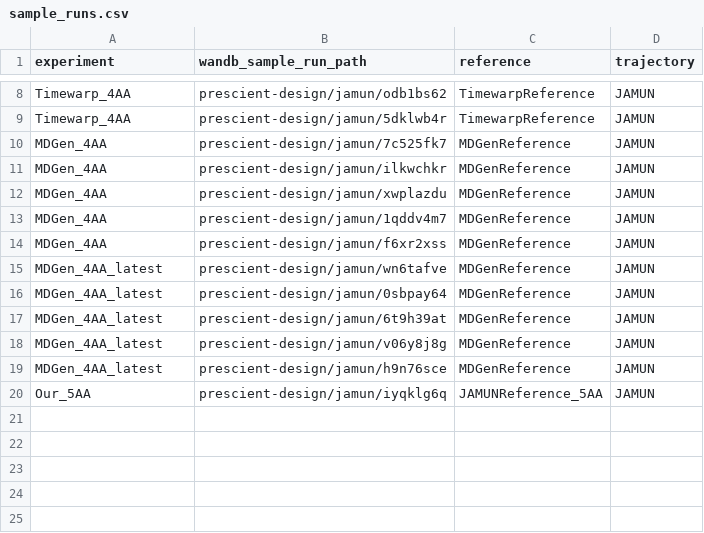
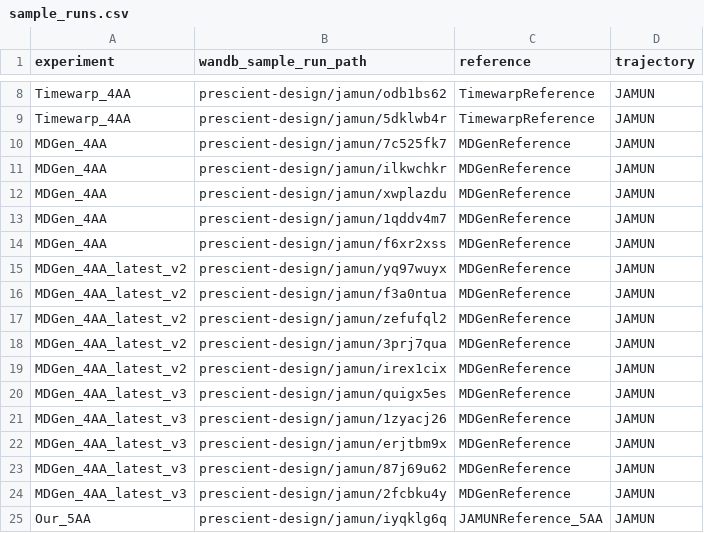
Before and after one commit to directysj/jamun, a CSV file: analysis/sample_runs.csv, drawn as a sheet; only a part is shown, gaps mark what is left out.

```diff
--- a/analysis/sample_runs.csv
+++ b/analysis/sample_runs.csv
@@ -14,7 +14,12 @@ MDGen_4AA,prescient-design/jamun/1qddv4m7,MDGenReference,JAMUN
 MDGen_4AA,prescient-design/jamun/f6xr2xss,MDGenReference,JAMUN
-MDGen_4AA_latest,prescient-design/jamun/wn6tafve,MDGenReference,JAMUN
-MDGen_4AA_latest,prescient-design/jamun/0sbpay64,MDGenReference,JAMUN
-MDGen_4AA_latest,prescient-design/jamun/6t9h39at,MDGenReference,JAMUN
-MDGen_4AA_latest,prescient-design/jamun/v06y8j8g,MDGenReference,JAMUN
-MDGen_4AA_latest,prescient-design/jamun/h9n76sce,MDGenReference,JAMUN
+MDGen_4AA_latest_v2,prescient-design/jamun/yq97wuyx,MDGenReference,JAMUN
+MDGen_4AA_latest_v2,prescient-design/jamun/f3a0ntua,MDGenReference,JAMUN
+MDGen_4AA_latest_v2,prescient-design/jamun/zefufql2,MDGenReference,JAMUN
+MDGen_4AA_latest_v2,prescient-design/jamun/3prj7qua,MDGenReference,JAMUN
+MDGen_4AA_latest_v2,prescient-design/jamun/irex1cix,MDGenReference,JAMUN
+MDGen_4AA_latest_v3,prescient-design/jamun/quigx5es,MDGenReference,JAMUN
+MDGen_4AA_latest_v3,prescient-design/jamun/1zyacj26,MDGenReference,JAMUN
+MDGen_4AA_latest_v3,prescient-design/jamun/erjtbm9x,MDGenReference,JAMUN
+MDGen_4AA_latest_v3,prescient-design/jamun/87j69u62,MDGenReference,JAMUN
+MDGen_4AA_latest_v3,prescient-design/jamun/2fcbku4y,MDGenReference,JAMUN
 Our_5AA,prescient-design/jamun/iyqklg6q,JAMUNReference_5AA,JAMUN
```
Also changed, not shown: 3 other files.
